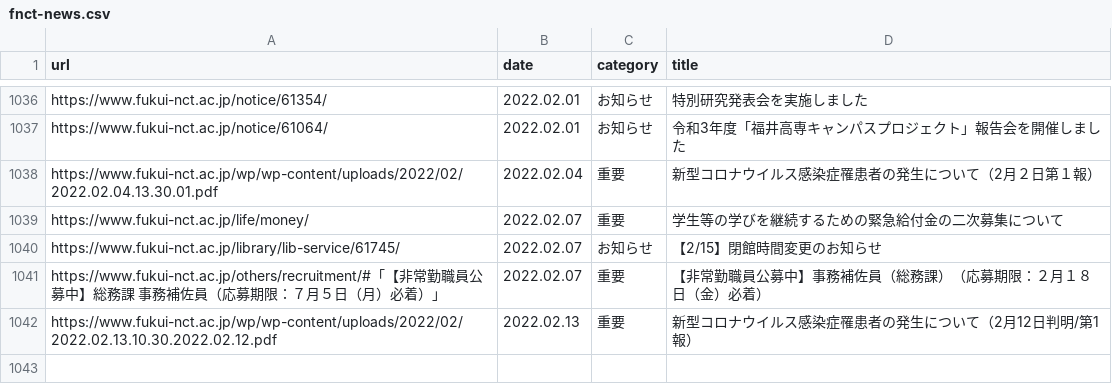
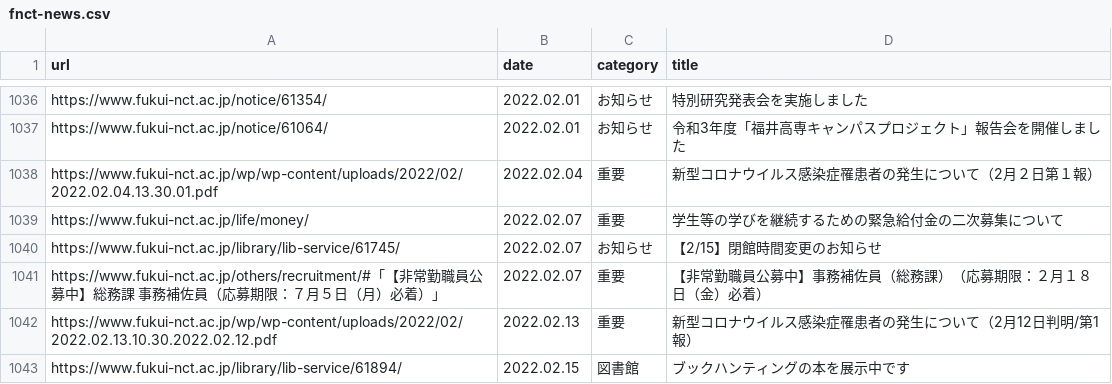
Before and after one commit to code4fukui/fnct-news, a CSV file: fnct-news.csv, drawn as a sheet; only a part is shown, gaps mark what is left out.

Commit message:
update data

```diff
--- a/fnct-news.csv
+++ b/fnct-news.csv
@@ -1042 +1042,2 @@ https://www.fukui-nct.ac.jp/others/recruitment/#「【非常勤職員公募中
 https://www.fukui-nct.ac.jp/wp/wp-content/uploads/2022/02/2022.02.13.10.30.2022.02.12.pdf,2022.02.13,重要,新型コロナウイルス感染症罹患者の発生について（2月12日判明/第1報）
+https://www.fukui-nct.ac.jp/library/lib-service/61894/,2022.02.15,図書館,ブックハンティングの本を展示中です
```
